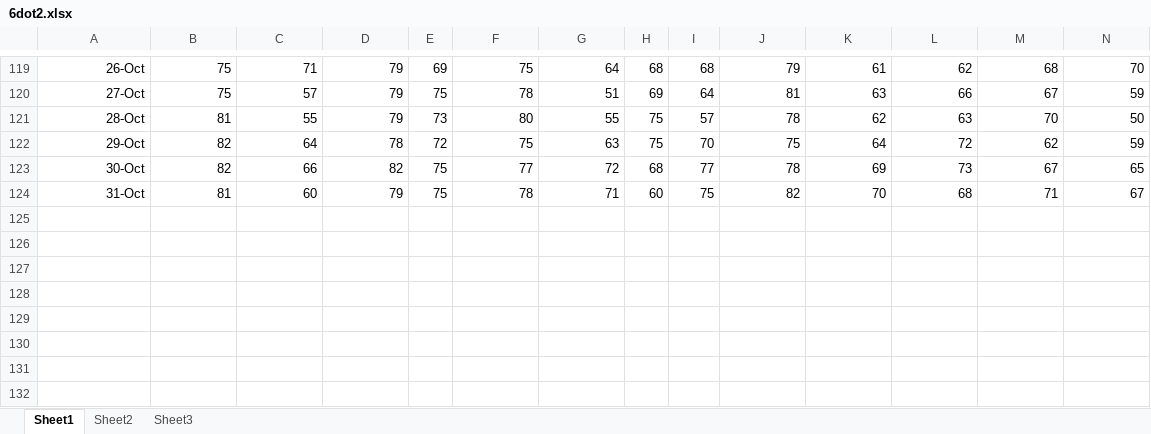
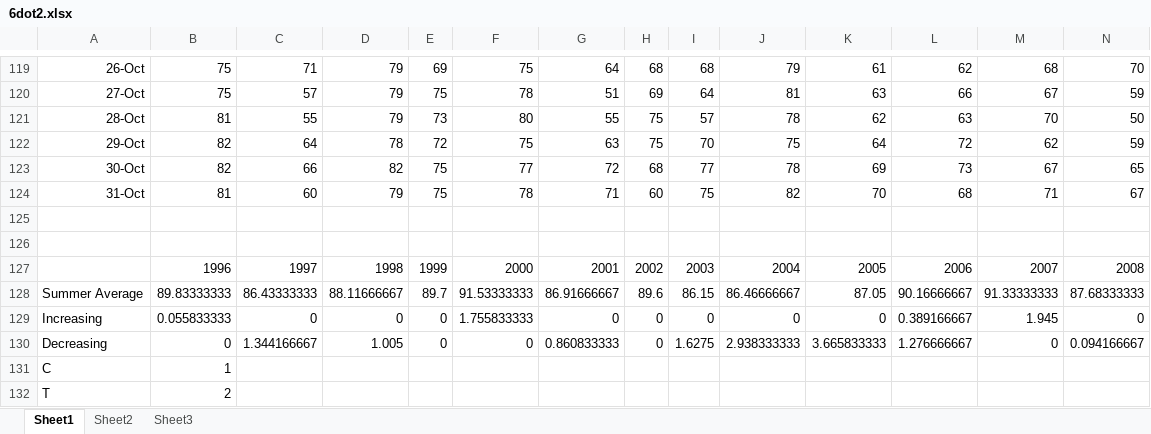
Before and after one commit to madhan1m/ISYE6501, an Excel workbook: Homework 3/6dot2.xlsx, sheet Sheet1, drawn as a sheet; only a part is shown, gaps mark what is left out; values as stored, in another font and other column widths than the file's, no borders; charts and pictures and conditional formats not drawn; rows hold the shown columns only; the diff names each change by its address in the sheet, - before the commit and + after, or states it on an @@ line.

```diff
--- a/Homework 3/6dot2.xlsx (sheet Sheet1)
+++ b/Homework 3/6dot2.xlsx (sheet Sheet1)
+row 125: (empty)
+row 126: (empty)
+row 127:  | 1996 | 1997 | 1998 | 1999 | 2000 | 2001 | 2002 | 2003 | 2004 | 2005 | 2006 | 2007 | 2008
+row 128: Summer Average | 89.83333333 | 86.43333333 | 88.11666667 | 89.7 | 91.53333333 | 86.91666667 | 89.6 | 86.15 | 86.46666667 | 87.05 | 90.16666667 | 91.33333333 | 87.68333333
+row 129: Increasing | 0.055833333 | 0 | 0 | 0 | 1.755833333 | 0 | 0 | 0 | 0 | 0 | 0.389166667 | 1.945 | 0
+row 130: Decreasing | 0 | 1.344166667 | 1.005 | 0 | 0 | 0.860833333 | 0 | 1.6275 | 2.938333333 | 3.665833333 | 1.276666667 | 0 | 0.094166667
+row 131: C | 1
+row 132: T | 2
```
Also changed, not shown: charts or pictures, 8 other files.
